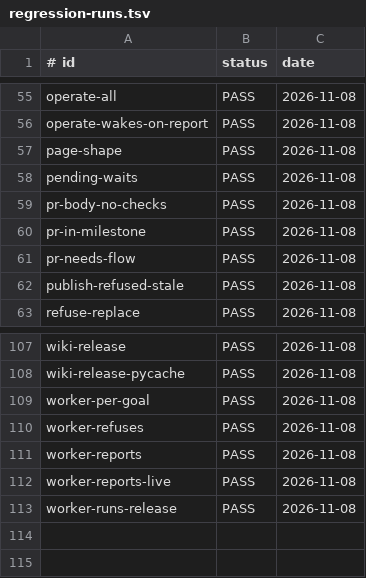
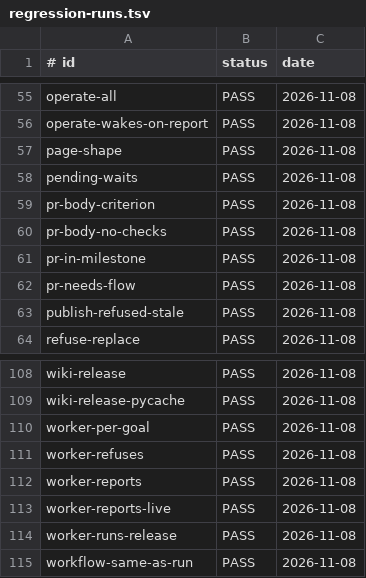
Before and after one commit to jcl2018/agent-workflow-template, a TSV file: .loop/regression-runs.tsv, drawn as a sheet; only a part is shown, gaps mark what is left out.

Commit message:
Render Tests tables, record runs, verify steps

```diff
--- a/.loop/regression-runs.tsv
+++ b/.loop/regression-runs.tsv
@@ -58,2 +58,3 @@ page-shape	PASS	2026-11-08
 pending-waits	PASS	2026-11-08
+pr-body-criterion	PASS	2026-11-08
 pr-body-no-checks	PASS	2026-11-08
@@ -113 +114,2 @@ worker-reports-live	PASS	2026-11-08
 worker-runs-release	PASS	2026-11-08
+workflow-same-as-run	PASS	2026-11-08
```
Also changed, not shown: 3 other files.
